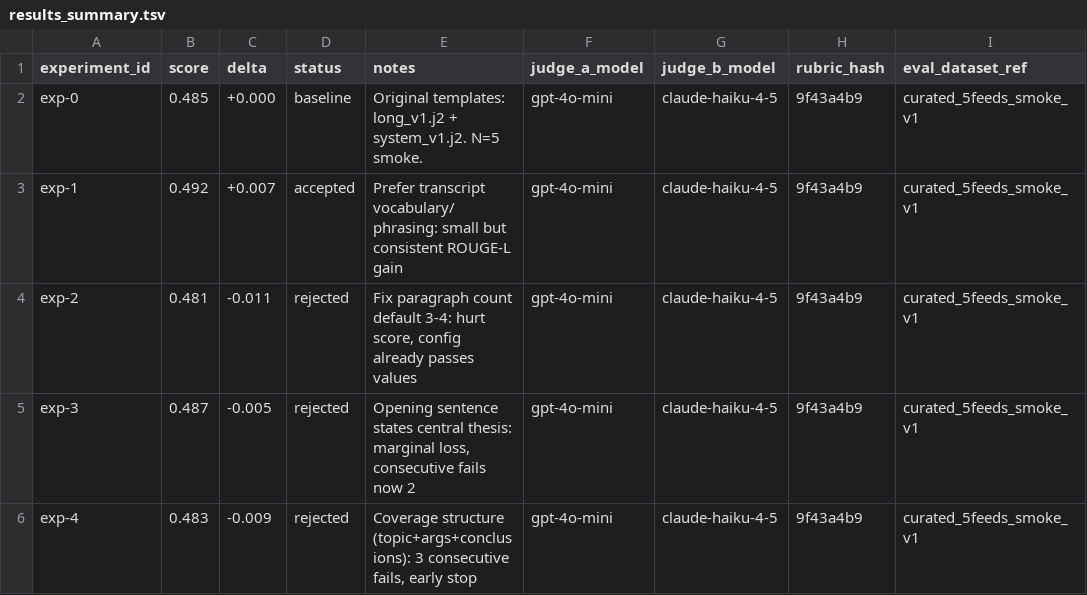
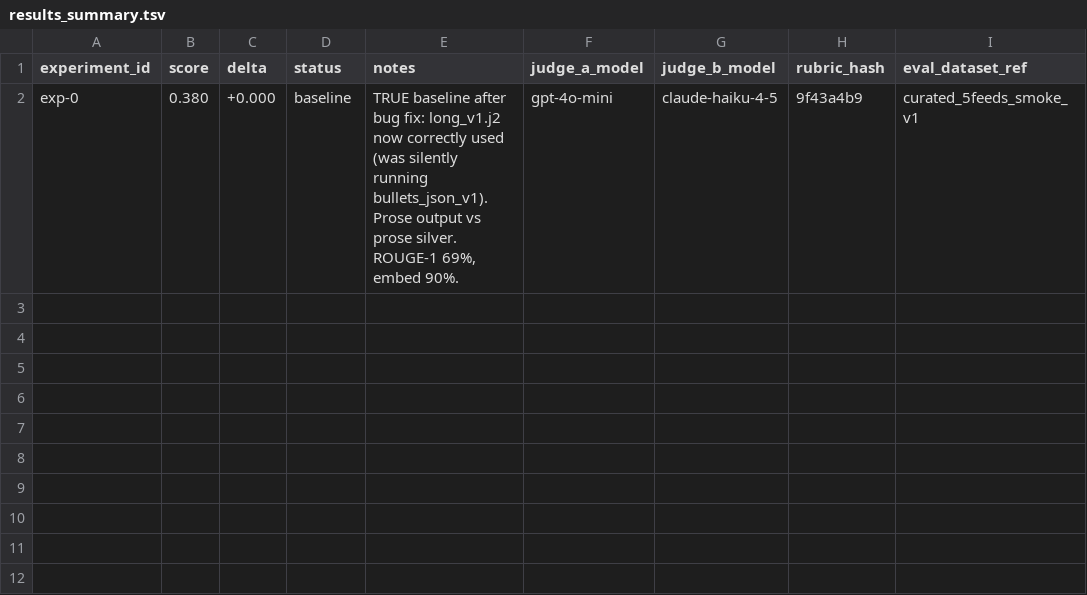
Before and after one commit to chipi/podcast_scraper, a TSV file: autoresearch/prompt_tuning/results_summary.tsv, drawn as a sheet.

Commit message:
fix(eval): pass user/system prompt names from experiment YAML to OpenAI provider
run_experiment.py never wired cfg.prompts.user/system into the provider Config,
causing all OpenAI experiments to silently use the default bullets_json_v1 template
regardless of what the YAML specified. Added user_prompt/system_prompt fields to
SummarizationParams and thread them through factory.py into Config.

```diff
--- a/autoresearch/prompt_tuning/results_summary.tsv
+++ b/autoresearch/prompt_tuning/results_summary.tsv
@@ -1,6 +1,2 @@
 experiment_id	score	delta	status	notes	judge_a_model	judge_b_model	rubric_hash	eval_dataset_ref
-exp-0	0.485	+0.000	baseline	Original templates: long_v1.j2 + system_v1.j2. N=5 smoke.	gpt-4o-mini	claude-haiku-4-5	9f43a4b9	curated_5feeds_smoke_v1
-exp-1	0.492	+0.007	accepted	Prefer transcript vocabulary/phrasing: small but consistent ROUGE-L gain	gpt-4o-mini	claude-haiku-4-5	9f43a4b9	curated_5feeds_smoke_v1
-exp-2	0.481	-0.011	rejected	Fix paragraph count default 3-4: hurt score, config already passes values	gpt-4o-mini	claude-haiku-4-5	9f43a4b9	curated_5feeds_smoke_v1
-exp-3	0.487	-0.005	rejected	Opening sentence states central thesis: marginal loss, consecutive fails now 2	gpt-4o-mini	claude-haiku-4-5	9f43a4b9	curated_5feeds_smoke_v1
-exp-4	0.483	-0.009	rejected	Coverage structure (topic+args+conclusions): 3 consecutive fails, early stop	gpt-4o-mini	claude-haiku-4-5	9f43a4b9	curated_5feeds_smoke_v1
+exp-0	0.380	+0.000	baseline	TRUE baseline after bug fix: long_v1.j2 now correctly used (was silently running bullets_json_v1). Prose output vs prose silver. ROUGE-1 69%, embed 90%.	gpt-4o-mini	claude-haiku-4-5	9f43a4b9	curated_5feeds_smoke_v1
```
Also changed, not shown: 2 other files.
